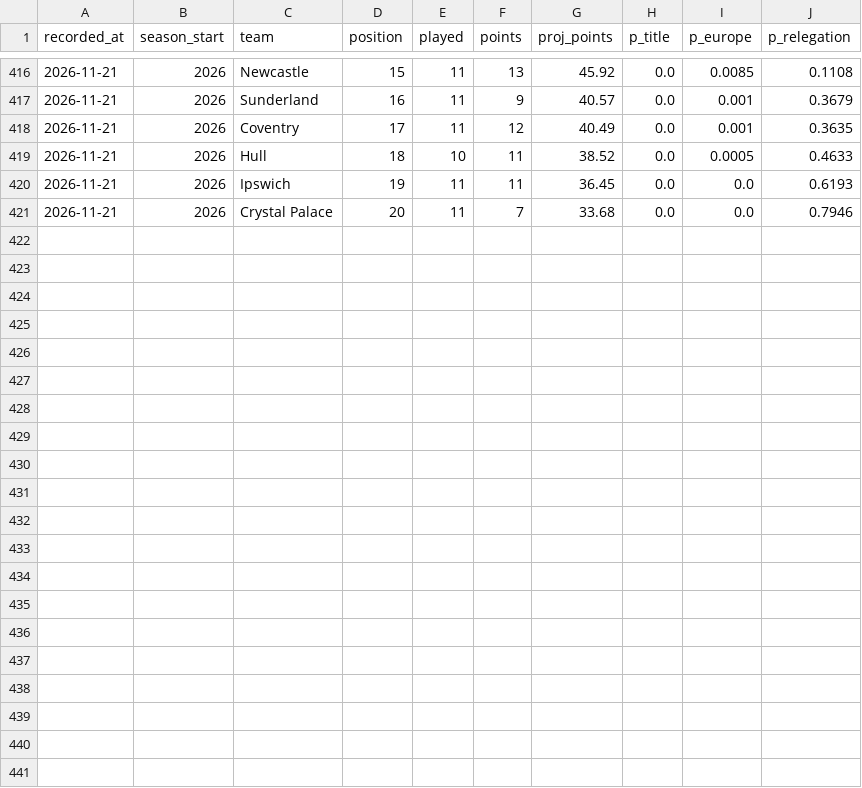
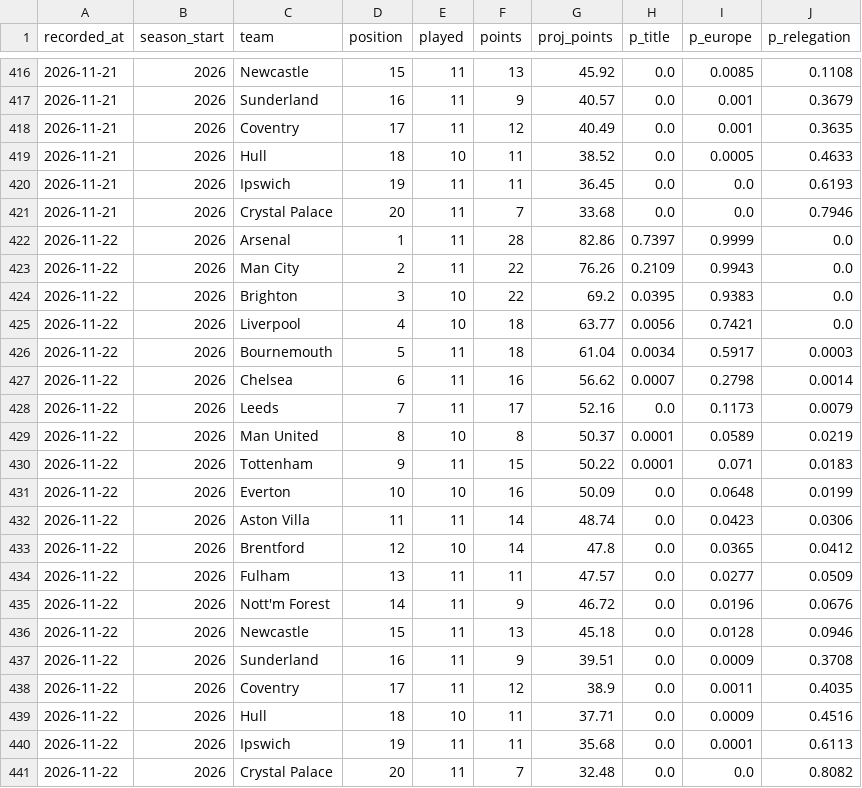
Before and after one commit to Slzyyy/epl-match-predictor, a CSV file: predictions/projection_log.csv, drawn as a sheet; only a part is shown, gaps mark what is left out.

```diff
--- a/predictions/projection_log.csv
+++ b/predictions/projection_log.csv
@@ -421 +421,21 @@ recorded_at,season_start,team,position,played,points,proj_points,p_title,p_europ
 2026-11-21,2026,Crystal Palace,20,11,7,33.68,0.0,0.0,0.7946
+2026-11-22,2026,Arsenal,1,11,28,82.86,0.7397,0.9999,0.0
+2026-11-22,2026,Man City,2,11,22,76.26,0.2109,0.9943,0.0
+2026-11-22,2026,Brighton,3,10,22,69.2,0.0395,0.9383,0.0
+2026-11-22,2026,Liverpool,4,10,18,63.77,0.0056,0.7421,0.0
+2026-11-22,2026,Bournemouth,5,11,18,61.04,0.0034,0.5917,0.0003
+2026-11-22,2026,Chelsea,6,11,16,56.62,0.0007,0.2798,0.0014
+2026-11-22,2026,Leeds,7,11,17,52.16,0.0,0.1173,0.0079
+2026-11-22,2026,Man United,8,10,8,50.37,0.0001,0.0589,0.0219
+2026-11-22,2026,Tottenham,9,11,15,50.22,0.0001,0.071,0.0183
+2026-11-22,2026,Everton,10,10,16,50.09,0.0,0.0648,0.0199
+2026-11-22,2026,Aston Villa,11,11,14,48.74,0.0,0.0423,0.0306
+2026-11-22,2026,Brentford,12,10,14,47.8,0.0,0.0365,0.0412
+2026-11-22,2026,Fulham,13,11,11,47.57,0.0,0.0277,0.0509
+2026-11-22,2026,Nott'm Forest,14,11,9,46.72,0.0,0.0196,0.0676
+2026-11-22,2026,Newcastle,15,11,13,45.18,0.0,0.0128,0.0946
+2026-11-22,2026,Sunderland,16,11,9,39.51,0.0,0.0009,0.3708
+2026-11-22,2026,Coventry,17,11,12,38.9,0.0,0.0011,0.4035
+2026-11-22,2026,Hull,18,10,11,37.71,0.0,0.0009,0.4516
+2026-11-22,2026,Ipswich,19,11,11,35.68,0.0,0.0001,0.6113
+2026-11-22,2026,Crystal Palace,20,11,7,32.48,0.0,0.0,0.8082
```
